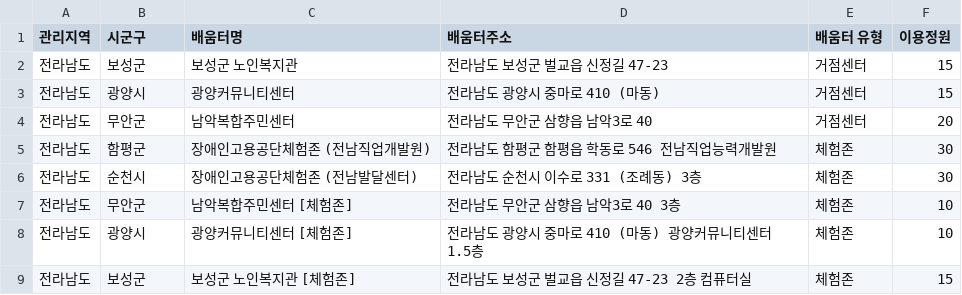
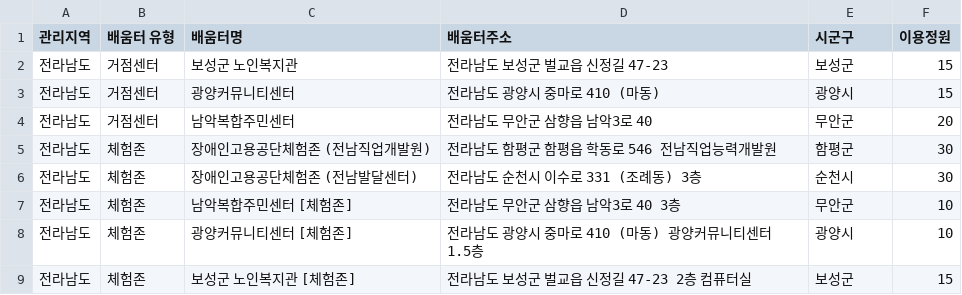
Before and after one commit to DataCrawling-SKU/digital-learning-hub, a CSV file: data/region_data/전라남도.csv, drawn as a sheet.

```diff
--- a/data/region_data/전라남도.csv
+++ b/data/region_data/전라남도.csv
@@ -1,9 +1,9 @@
-관리지역,시군구,배움터명,배움터주소,배움터 유형,이용정원
-전라남도,보성군,보성군 노인복지관,전라남도 보성군 벌교읍 신정길 47-23 ,거점센터,15
-전라남도,광양시,광양커뮤니티센터,전라남도 광양시 중마로 410 (마동),거점센터,15
-전라남도,무안군,남악복합주민센터,전라남도 무안군 삼향읍 남악3로 40 ,거점센터,20
-전라남도,함평군,장애인고용공단체험존 (전남직업개발원) ,전라남도 함평군 함평읍 학동로 546  전남직업능력개발원,체험존,30
-전라남도,순천시,장애인고용공단체험존 (전남발달센터),전라남도 순천시 이수로 331 (조례동) 3층,체험존,30
-전라남도,무안군,남악복합주민센터 [체험존],전라남도 무안군 삼향읍 남악3로 40  3층,체험존,10
-전라남도,광양시,광양커뮤니티센터 [체험존],전라남도 광양시 중마로 410 (마동) 광양커뮤니티센터 1.5층,체험존,10
-전라남도,보성군,보성군 노인복지관 [체험존],전라남도 보성군 벌교읍 신정길 47-23  2층 컴퓨터실,체험존,15
+관리지역,배움터 유형,배움터명,배움터주소,시군구,이용정원
+전라남도,거점센터,보성군 노인복지관,전라남도 보성군 벌교읍 신정길 47-23,보성군,15
+전라남도,거점센터,광양커뮤니티센터,전라남도 광양시 중마로 410 (마동),광양시,15
+전라남도,거점센터,남악복합주민센터,전라남도 무안군 삼향읍 남악3로 40,무안군,20
+전라남도,체험존,장애인고용공단체험존 (전남직업개발원),전라남도 함평군 함평읍 학동로 546  전남직업능력개발원,함평군,30
+전라남도,체험존,장애인고용공단체험존 (전남발달센터),전라남도 순천시 이수로 331 (조례동) 3층,순천시,30
+전라남도,체험존,남악복합주민센터 [체험존],전라남도 무안군 삼향읍 남악3로 40  3층,무안군,10
+전라남도,체험존,광양커뮤니티센터 [체험존],전라남도 광양시 중마로 410 (마동) 광양커뮤니티센터 1.5층,광양시,10
+전라남도,체험존,보성군 노인복지관 [체험존],전라남도 보성군 벌교읍 신정길 47-23  2층 컴퓨터실,보성군,15
```
Also changed, not shown: data/region_data/경기도.csv, data/region_data/경상남도.csv, 20 other files.
